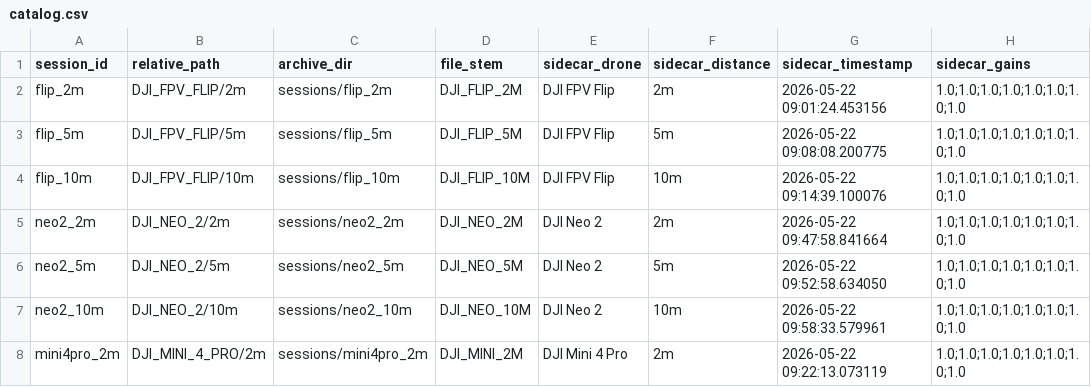
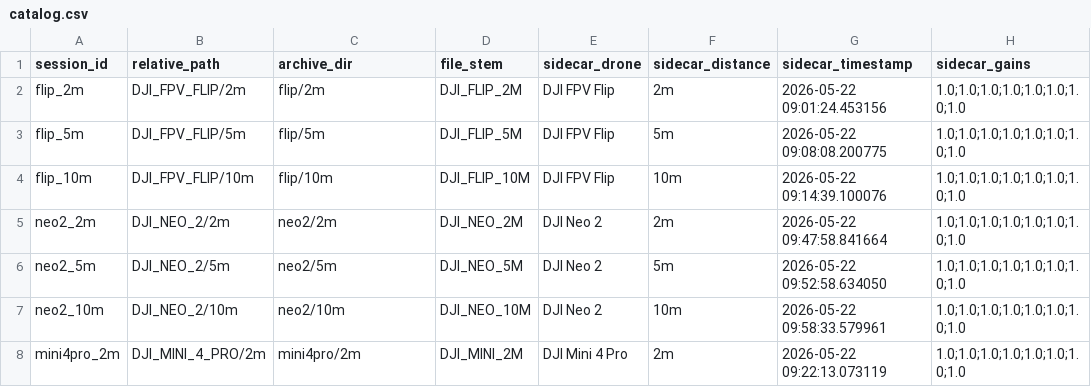
Before and after one commit to andrekuros/acustic-detection-dataset-eval, a CSV file: catalog.csv, drawn as a sheet; only a part is shown; the diff covers the shown part only; the diff names each change by its address in the sheet, - before the commit and + after, or states it on an @@ line.

```diff
--- a/catalog.csv
+++ b/catalog.csv
-C2 (archive_dir): sessions/flip_2m
+C2 (archive_dir): flip/2m
-C3 (archive_dir): sessions/flip_5m
+C3 (archive_dir): flip/5m
-C4 (archive_dir): sessions/flip_10m
+C4 (archive_dir): flip/10m
-C5 (archive_dir): sessions/neo2_2m
+C5 (archive_dir): neo2/2m
-C6 (archive_dir): sessions/neo2_5m
+C6 (archive_dir): neo2/5m
-C7 (archive_dir): sessions/neo2_10m
+C7 (archive_dir): neo2/10m
-C8 (archive_dir): sessions/mini4pro_2m
+C8 (archive_dir): mini4pro/2m
```
Also changed, not shown: 9 edited cells elsewhere in this file, channel_audit.csv, 2 other files.
